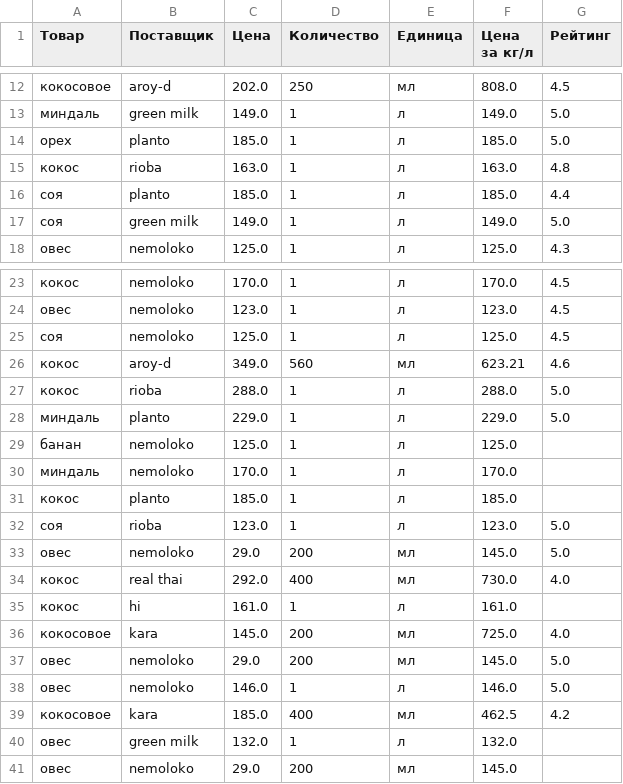
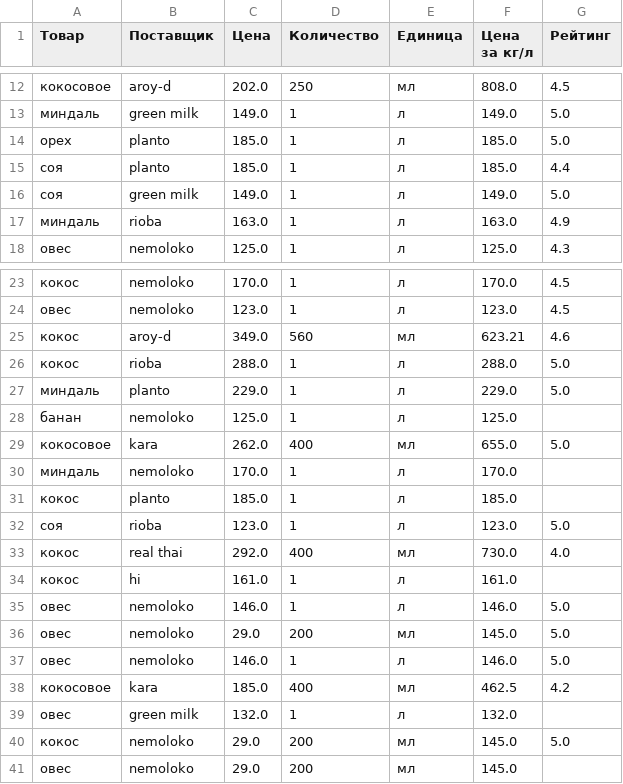
Before and after one commit to Unchell57/CoffeePlusPlus, a CSV file: input/zoomer_milk.csv, drawn as a sheet; only a part is shown, gaps mark what is left out; removed rows and columns are numbered as before the commit, all else as after; the diff names each change by its address in the sheet, - before the commit and + after, or states it on an @@ line.

```diff
--- a/input/zoomer_milk.csv
+++ b/input/zoomer_milk.csv
-row 15: кокос | rioba | 163.0 | 1 | л | 163.0 | 4.8
+row 17: миндаль | rioba | 163.0 | 1 | л | 163.0 | 4.9
-row 25: соя | nemoloko | 125.0 | 1 | л | 125.0 | 4.5
+row 29: кокосовое | kara | 262.0 | 400 | мл | 655.0 | 5.0
-row 33: овес | nemoloko | 29.0 | 200 | мл | 145.0 | 5.0
-row 36: кокосовое | kara | 145.0 | 200 | мл | 725.0 | 4.0
+row 35: овес | nemoloko | 146.0 | 1 | л | 146.0 | 5.0
+row 40: кокос | nemoloko | 29.0 | 200 | мл | 145.0 | 5.0
```
Also changed, not shown: input/coffee.csv, input/drinks.csv, 24 other files.
